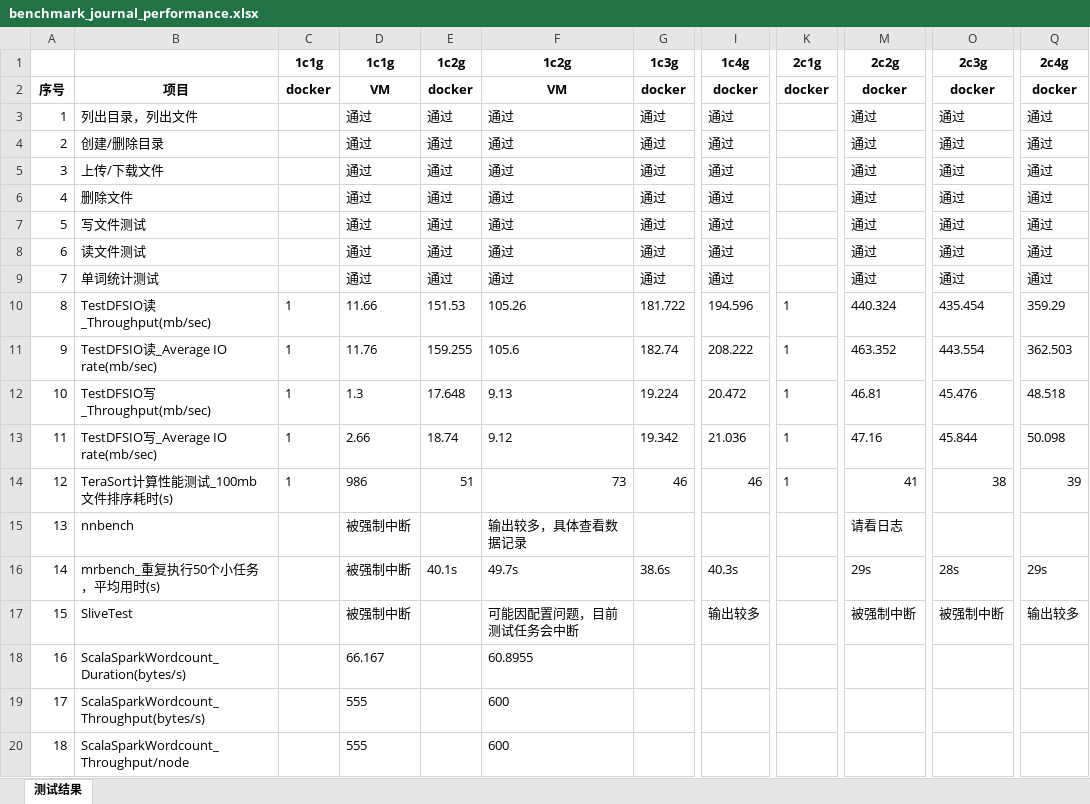
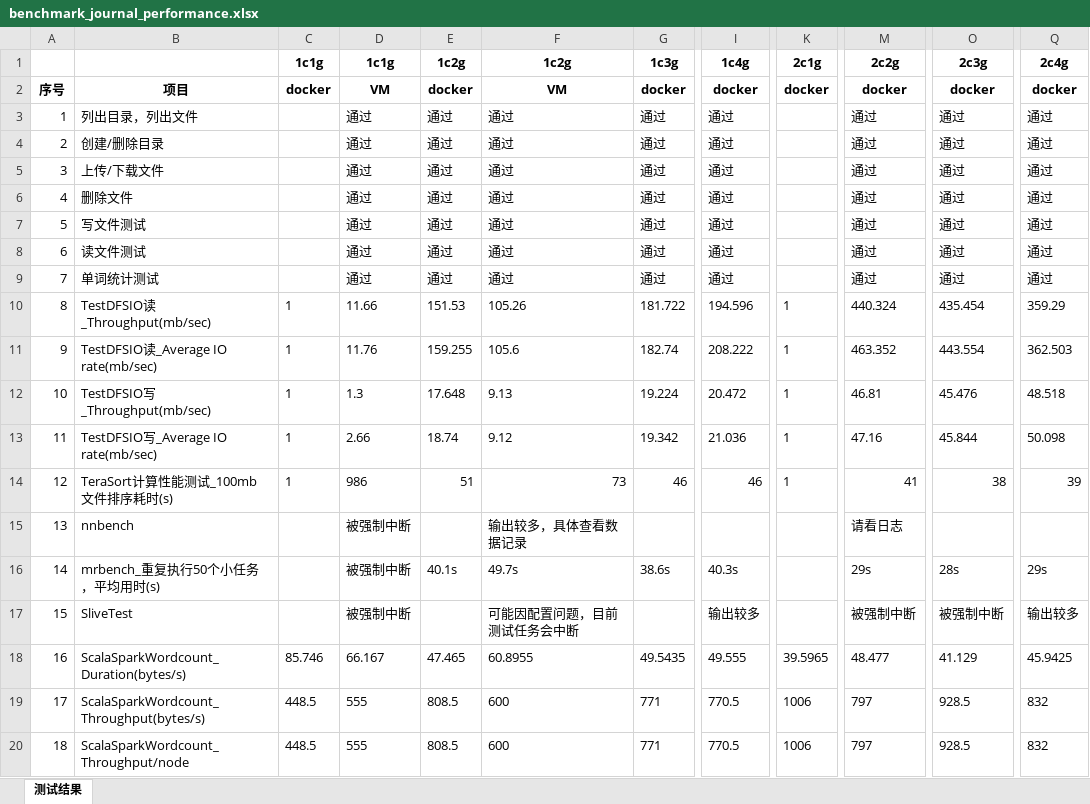
Before and after one commit to hbulpf/HSDocker, an Excel workbook: benchmark/benchmark_journal_performance.xlsx, sheet 测试结果, drawn as a sheet; only a part is shown, gaps mark what is left out; values as stored, in another font and other column widths than the file's, no borders; the diff names each change by its address in the sheet, - before the commit and + after, or states it on an @@ line.

Commit message:
更新数据测试文件，添加容器Hibench

```diff
--- a/benchmark/benchmark_journal_performance.xlsx (sheet 测试结果)
+++ b/benchmark/benchmark_journal_performance.xlsx (sheet 测试结果)
-C18: (empty)
+C18: 85.746
-E18: (empty)
+E18: 47.465
-G18: (empty)
+G18: 49.5435
-I18: (empty)
+I18: 49.555
-K18: (empty)
+K18: 39.5965
-M18: (empty)
+M18: 48.477
-O18: (empty)
+O18: 41.129
-Q18: (empty)
+Q18: 45.9425
-C19:C20: (empty)
+C19:C20: 448.5
-E19:E20: (empty)
+E19:E20: 808.5
-G19:G20: (empty)
+G19:G20: 771
-I19:I20: (empty)
+I19:I20: 770.5
-K19:K20: (empty)
+K19:K20: 1006
-M19:M20: (empty)
+M19:M20: 797
-O19:O20: (empty)
+O19:O20: 928.5
-Q19:Q20: (empty)
+Q19:Q20: 832
```
